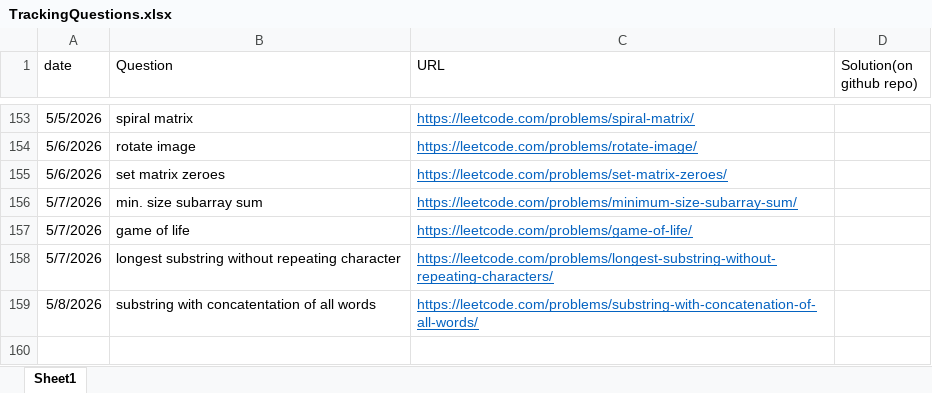
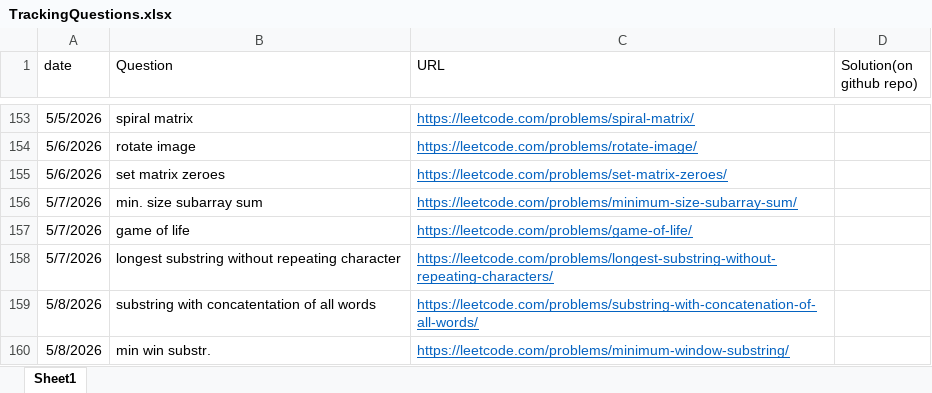
Before and after one commit to gouravsoni9999/DailyCPQuestionsPractise, an Excel workbook: TrackingQuestions.xlsx, sheet Sheet1, drawn as a sheet; only a part is shown, gaps mark what is left out; values as stored, in another font and other column widths than the file's, no borders; the diff names each change by its address in the sheet, - before the commit and + after, or states it on an @@ line.

Commit message:
Problem: min. window substring

```diff
--- a/TrackingQuestions.xlsx (sheet Sheet1)
+++ b/TrackingQuestions.xlsx (sheet Sheet1)
+row 160: 5/8/2026 | min win substr. | https://leetcode.com/problems/minimum-window-substring/
```
Also changed, not shown: 1 other file.
